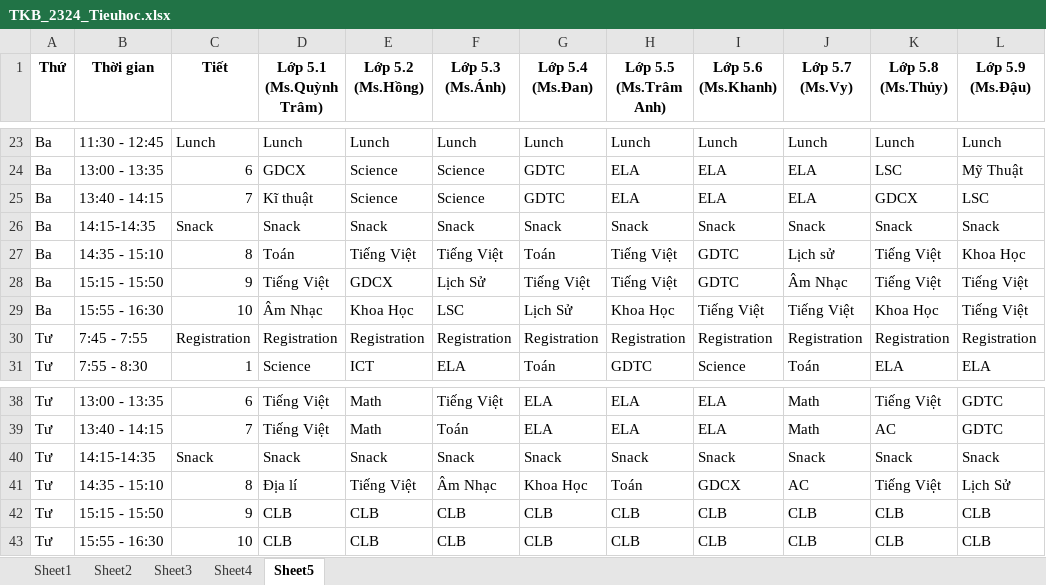
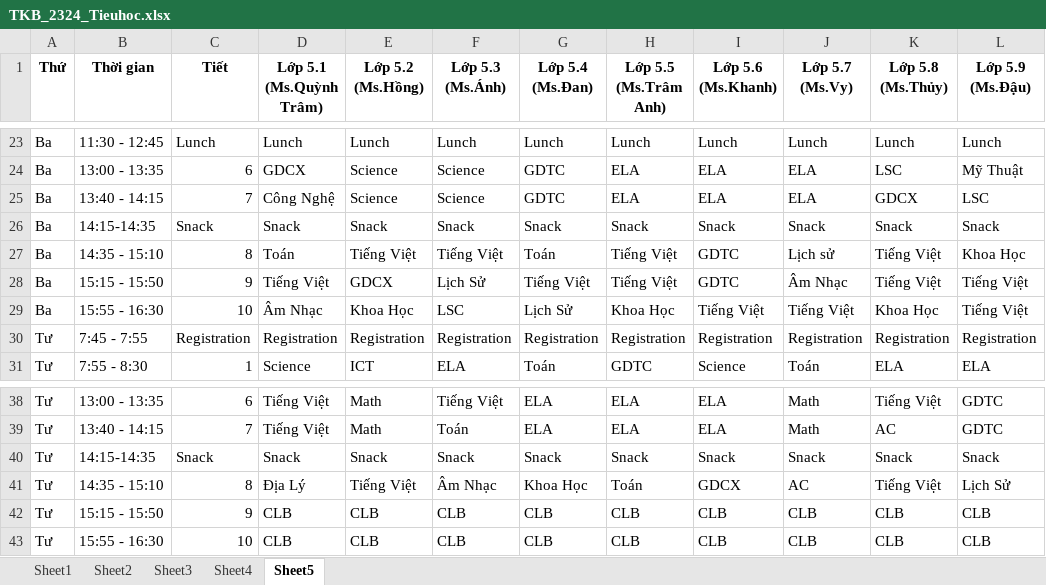
Before and after one commit to Wellspring-VN/pp-frappe-da, an Excel workbook: input_data/TKB_2324_Tieuhoc.xlsx, sheet Sheet5, drawn as a sheet; only a part is shown, gaps mark what is left out; values as stored, in another font and other column widths than the file's, no borders; charts and pictures not drawn; the diff names each change by its address in the sheet, - before the commit and + after, or states it on an @@ line.

```diff
--- a/input_data/TKB_2324_Tieuhoc.xlsx (sheet Sheet5)
+++ b/input_data/TKB_2324_Tieuhoc.xlsx (sheet Sheet5)
-D25 (Lớp 5.1 (Ms.Quỳnh Trâm)): Kĩ thuật
+D25 (Lớp 5.1 (Ms.Quỳnh Trâm)): Công Nghệ
-D41 (Lớp 5.1 (Ms.Quỳnh Trâm)): Địa lí
+D41 (Lớp 5.1 (Ms.Quỳnh Trâm)): Địa Lý
```
Also changed, not shown: charts or pictures, input_data/FINALIZED_ADMISSION_2324_DATA.xlsx, input_data/TIMETABLE_2324_Trunghoc.xlsx, 25 other files.
